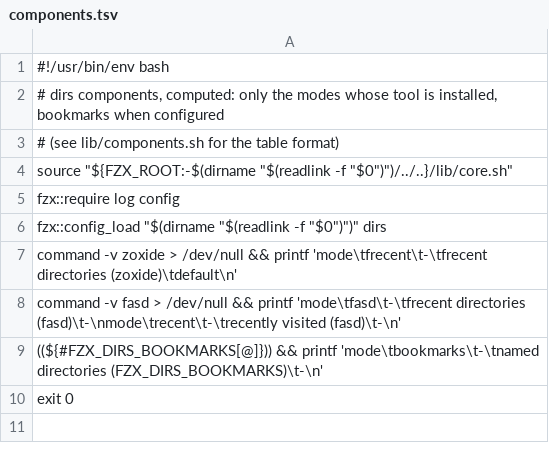
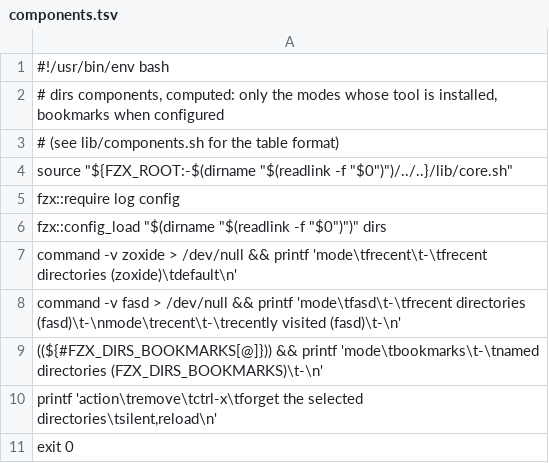
Before and after one commit to njhoffman/fzx, a TSV file: modules/dirs/components.tsv, drawn as a sheet; the diff names each change by its address in the sheet, - before the commit and + after, or states it on an @@ line.

```diff
--- a/modules/dirs/components.tsv
+++ b/modules/dirs/components.tsv
+row 10: printf 'action\tremove\tctrl-x\tforget the selected directories\tsilent,reload\n'
```
Also changed, not shown: modules/files/components.tsv, modules/git/components.tsv, 40 other files.
